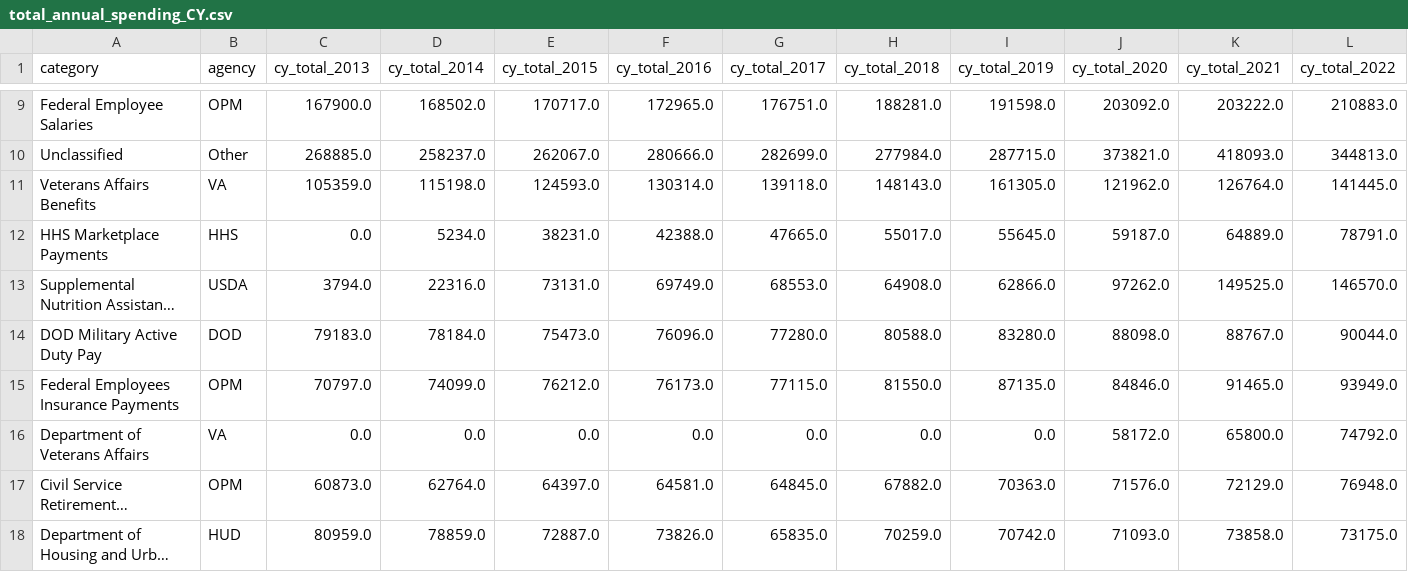
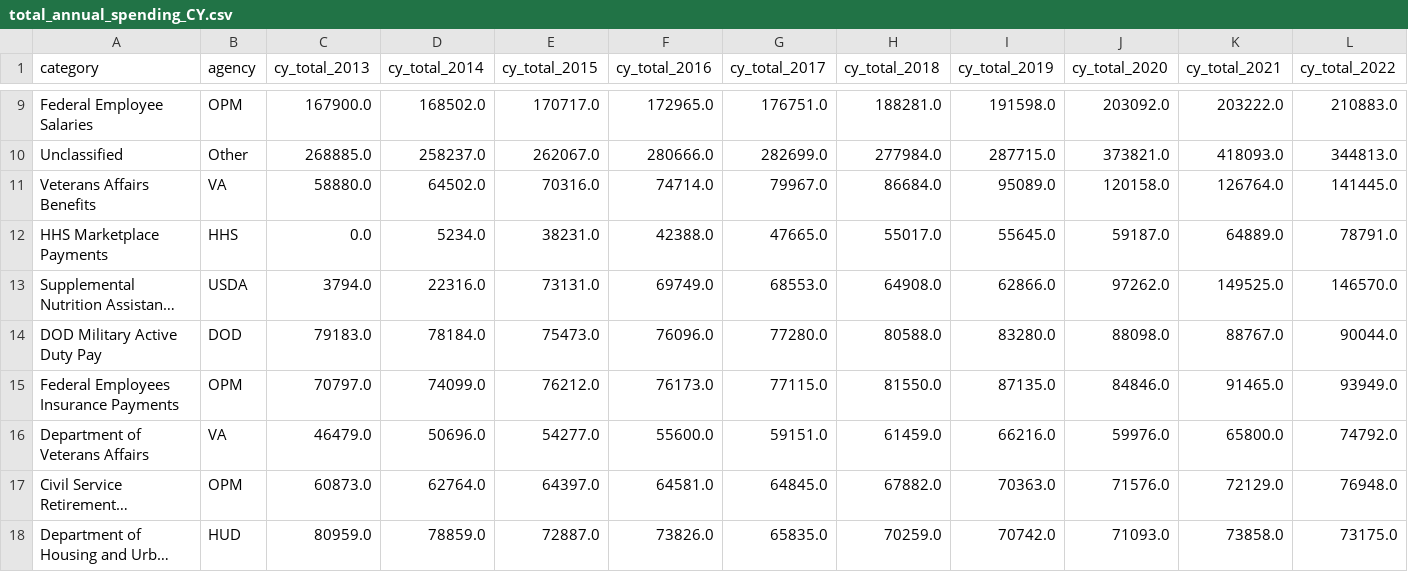
Before and after one commit to jkelly3rd/fed_spend, a CSV file: output/total_annual_spending_CY.csv, drawn as a sheet; only a part is shown, gaps mark what is left out; long unchanged cells end in …; the diff names each change by its address in the sheet, - before the commit and + after, or states it on an @@ line.

```diff
--- a/output/total_annual_spending_CY.csv
+++ b/output/total_annual_spending_CY.csv
-C11 (cy_total_2013): 105359.0
+C11 (cy_total_2013): 58880.0
-D11 (cy_total_2014): 115198.0
+D11 (cy_total_2014): 64502.0
-E11 (cy_total_2015): 124593.0
+E11 (cy_total_2015): 70316.0
-F11 (cy_total_2016): 130314.0
+F11 (cy_total_2016): 74714.0
-G11 (cy_total_2017): 139118.0
+G11 (cy_total_2017): 79967.0
-H11 (cy_total_2018): 148143.0
+H11 (cy_total_2018): 86684.0
-I11 (cy_total_2019): 161305.0
+I11 (cy_total_2019): 95089.0
-J11 (cy_total_2020): 121962.0
+J11 (cy_total_2020): 120158.0
-C16 (cy_total_2013): 0.0
+C16 (cy_total_2013): 46479.0
-D16 (cy_total_2014): 0.0
+D16 (cy_total_2014): 50696.0
-E16 (cy_total_2015): 0.0
+E16 (cy_total_2015): 54277.0
-F16 (cy_total_2016): 0.0
+F16 (cy_total_2016): 55600.0
-G16 (cy_total_2017): 0.0
+G16 (cy_total_2017): 59151.0
-H16 (cy_total_2018): 0.0
+H16 (cy_total_2018): 61459.0
-I16 (cy_total_2019): 0.0
+I16 (cy_total_2019): 66216.0
-J16 (cy_total_2020): 58172.0
+J16 (cy_total_2020): 59976.0
```
Also changed, not shown: data/category_crosswalk.csv, output/total_annual_spending_FY.csv, 1 other file.
